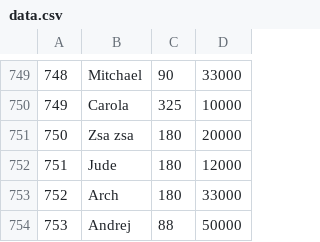
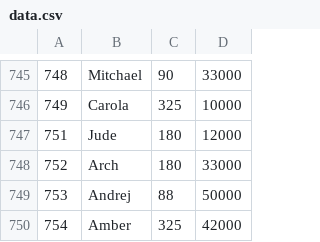
Before and after one commit to leoteperino/tp_laboratorio_1, a CSV file: trabajoPractico3/tp3_linux/data.csv, drawn as a sheet; only a part is shown, gaps mark what is left out; the shorter side is filled out with more unchanged rows; removed rows and columns are numbered as before the commit, all else as after; the diff covers the shown part only; the diff names each change by its address in the sheet, - before the commit and + after, or states it on an @@ line.

```diff
--- a/trabajoPractico3/tp3_linux/data.csv
+++ b/trabajoPractico3/tp3_linux/data.csv
-row 751: 750 | Zsa zsa | 180 | 20000
```
Also changed, not shown: 1 added row and 5 removed rows elsewhere in this file, 9 other files.
